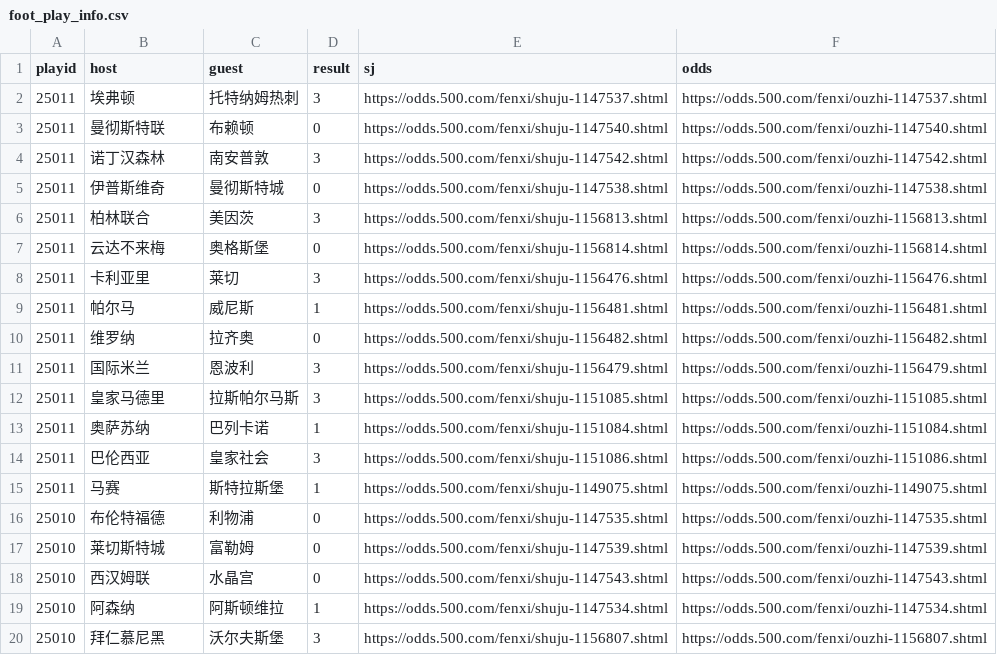
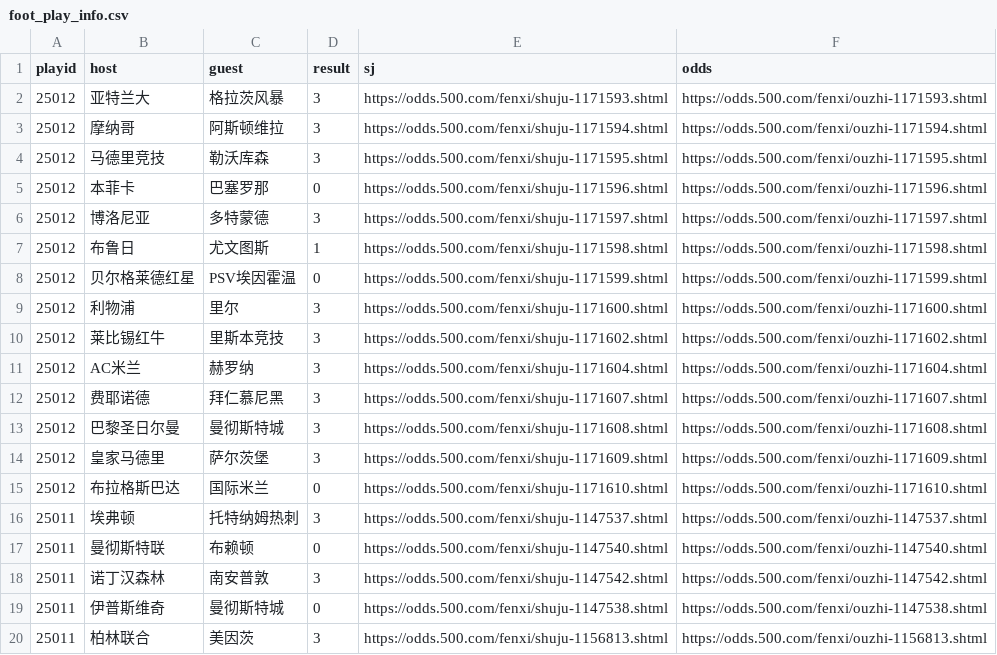
Before and after one commit to ipdisabled/fetch_data, a CSV file: foot_play_info.csv, drawn as a sheet; only a part is shown; the shorter side is filled out with more unchanged rows; the diff names each change by its address in the sheet, - before the commit and + after, or states it on an @@ line.

```diff
--- a/foot_play_info.csv
+++ b/foot_play_info.csv
+row 2: 25012 | 亚特兰大 | 格拉茨风暴 | 3 | https://odds.500.com/fenxi/shuju-1171593.shtml | https://odds.500.com/fenxi/ouzhi-1171593.shtml
+row 3: 25012 | 摩纳哥 | 阿斯顿维拉 | 3 | https://odds.500.com/fenxi/shuju-1171594.shtml | https://odds.500.com/fenxi/ouzhi-1171594.shtml
+row 4: 25012 | 马德里竞技 | 勒沃库森 | 3 | https://odds.500.com/fenxi/shuju-1171595.shtml | https://odds.500.com/fenxi/ouzhi-1171595.shtml
+row 5: 25012 | 本菲卡 | 巴塞罗那 | 0 | https://odds.500.com/fenxi/shuju-1171596.shtml | https://odds.500.com/fenxi/ouzhi-1171596.shtml
+row 6: 25012 | 博洛尼亚 | 多特蒙德 | 3 | https://odds.500.com/fenxi/shuju-1171597.shtml | https://odds.500.com/fenxi/ouzhi-1171597.shtml
+row 7: 25012 | 布鲁日 | 尤文图斯 | 1 | https://odds.500.com/fenxi/shuju-1171598.shtml | https://odds.500.com/fenxi/ouzhi-1171598.shtml
+row 8: 25012 | 贝尔格莱德红星 | PSV埃因霍温 | 0 | https://odds.500.com/fenxi/shuju-1171599.shtml | https://odds.500.com/fenxi/ouzhi-1171599.shtml
+row 9: 25012 | 利物浦 | 里尔 | 3 | https://odds.500.com/fenxi/shuju-1171600.shtml | https://odds.500.com/fenxi/ouzhi-1171600.shtml
+row 10: 25012 | 莱比锡红牛 | 里斯本竞技 | 3 | https://odds.500.com/fenxi/shuju-1171602.shtml | https://odds.500.com/fenxi/ouzhi-1171602.shtml
+row 11: 25012 | AC米兰 | 赫罗纳 | 3 | https://odds.500.com/fenxi/shuju-1171604.shtml | https://odds.500.com/fenxi/ouzhi-1171604.shtml
+row 12: 25012 | 费耶诺德 | 拜仁慕尼黑 | 3 | https://odds.500.com/fenxi/shuju-1171607.shtml | https://odds.500.com/fenxi/ouzhi-1171607.shtml
+row 13: 25012 | 巴黎圣日尔曼 | 曼彻斯特城 | 3 | https://odds.500.com/fenxi/shuju-1171608.shtml | https://odds.500.com/fenxi/ouzhi-1171608.shtml
+row 14: 25012 | 皇家马德里 | 萨尔茨堡 | 3 | https://odds.500.com/fenxi/shuju-1171609.shtml | https://odds.500.com/fenxi/ouzhi-1171609.shtml
+row 15: 25012 | 布拉格斯巴达 | 国际米兰 | 0 | https://odds.500.com/fenxi/shuju-1171610.shtml | https://odds.500.com/fenxi/ouzhi-1171610.shtml
```
Also changed, not shown: kl8_data.csv, next_match.csv, 8 other files.
